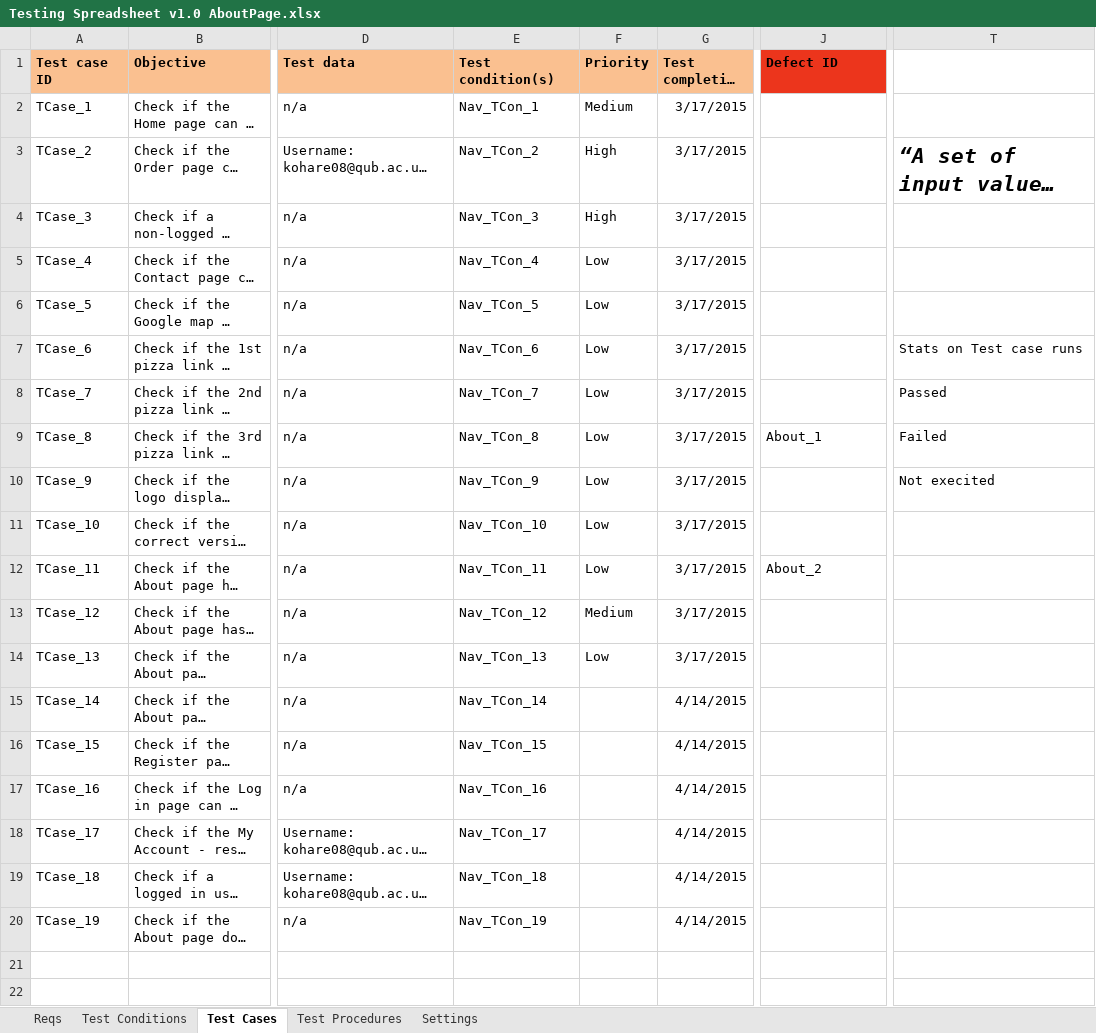
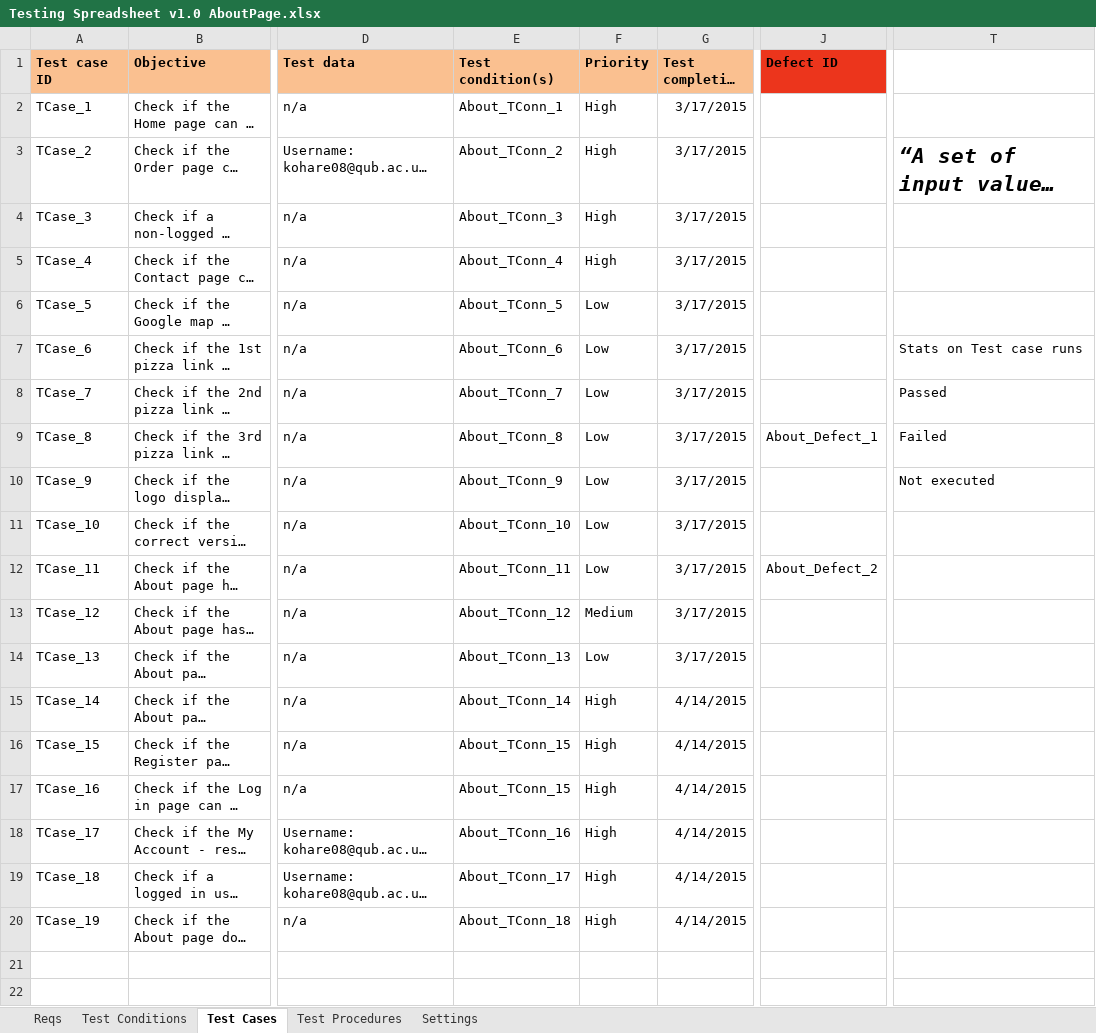
Before and after one commit to KevinOHare/Software-Testing-And-Verification, an Excel workbook: Final report/About Page/Testing Spreadsheet v1.0 AboutPage.xlsx, sheet Test Cases, drawn as a sheet; only a part is shown, gaps mark what is left out; long unchanged cells end in …; values as stored, in another font and other column widths than the file's, no borders; charts and pictures and conditional formats not drawn; the diff names each change by its address in the sheet, - before the commit and + after, or states it on an @@ line.

Commit message:
About pages excel updated

```diff
--- a/Final report/About Page/Testing Spreadsheet v1.0 AboutPage.xlsx (sheet Test Cases)
+++ b/Final report/About Page/Testing Spreadsheet v1.0 AboutPage.xlsx (sheet Test Cases)
-E2 (Test condition(s)): Nav_TCon_1
+E2 (Test condition(s)): About_TConn_1
-F2 (Priority): Medium
+F2 (Priority): High
-E3 (Test condition(s)): Nav_TCon_2
+E3 (Test condition(s)): About_TConn_2
-E4 (Test condition(s)): Nav_TCon_3
+E4 (Test condition(s)): About_TConn_3
-E5 (Test condition(s)): Nav_TCon_4
+E5 (Test condition(s)): About_TConn_4
-F5 (Priority): Low
+F5 (Priority): High
-E6 (Test condition(s)): Nav_TCon_5
+E6 (Test condition(s)): About_TConn_5
-E7 (Test condition(s)): Nav_TCon_6
+E7 (Test condition(s)): About_TConn_6
-E8 (Test condition(s)): Nav_TCon_7
+E8 (Test condition(s)): About_TConn_7
-E9 (Test condition(s)): Nav_TCon_8
+E9 (Test condition(s)): About_TConn_8
-J9 (Defect ID): About_1
+J9 (Defect ID): About_Defect_1
-E10 (Test condition(s)): Nav_TCon_9
+E10 (Test condition(s)): About_TConn_9
-T10: Not execited
+T10: Not executed
-E11 (Test condition(s)): Nav_TCon_10
+E11 (Test condition(s)): About_TConn_10
-E12 (Test condition(s)): Nav_TCon_11
+E12 (Test condition(s)): About_TConn_11
-J12 (Defect ID): About_2
+J12 (Defect ID): About_Defect_2
-E13 (Test condition(s)): Nav_TCon_12
+E13 (Test condition(s)): About_TConn_12
-E14 (Test condition(s)): Nav_TCon_13
+E14 (Test condition(s)): About_TConn_13
-E15 (Test condition(s)): Nav_TCon_14
+E15 (Test condition(s)): About_TConn_14
-F15:F20 (Priority): (empty)
+F15:F20 (Priority): High
-E16 (Test condition(s)): Nav_TCon_15
+E16 (Test condition(s)): About_TConn_15
-E17 (Test condition(s)): Nav_TCon_16
+E17 (Test condition(s)): About_TConn_15
-E18 (Test condition(s)): Nav_TCon_17
+E18 (Test condition(s)): About_TConn_16
-E19 (Test condition(s)): Nav_TCon_18
+E19 (Test condition(s)): About_TConn_17
-E20 (Test condition(s)): Nav_TCon_19
+E20 (Test condition(s)): About_TConn_18
```
Also changed, not shown: sheet Test Procedures, sheet Test Conditions, charts or pictures, 5 other files.
